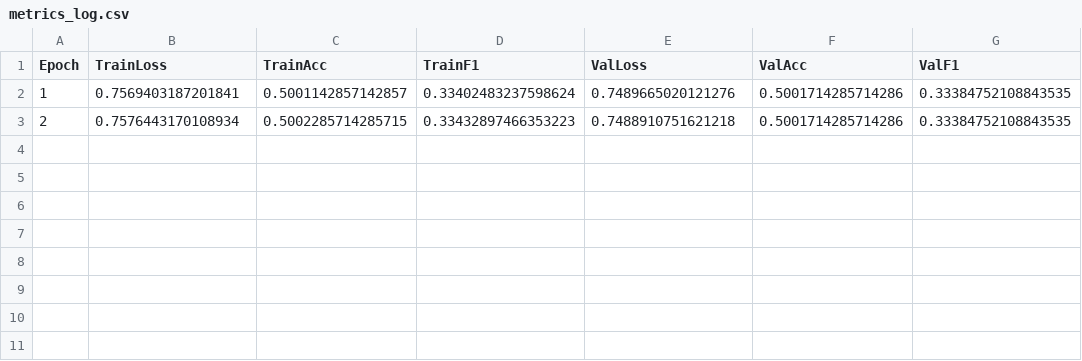
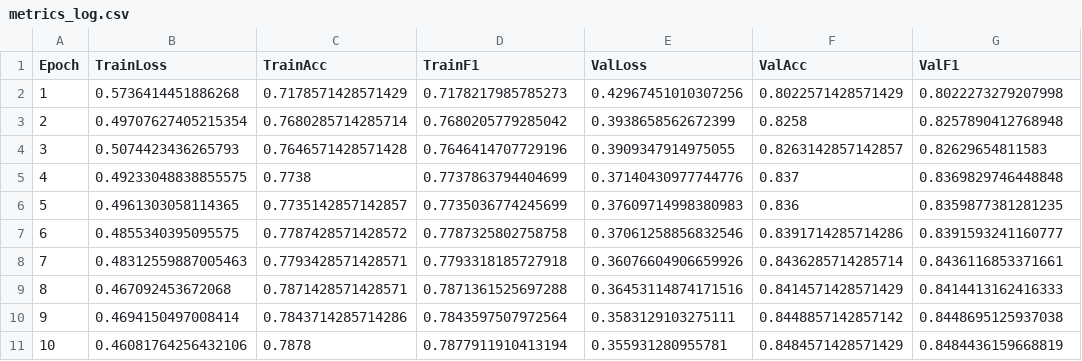
Before and after one commit to ucfnaby-git/DLNLP_25_SN24070891, a CSV file: logs/metrics_log.csv, drawn as a sheet.

```diff
--- a/logs/metrics_log.csv
+++ b/logs/metrics_log.csv
@@ -1,3 +1,11 @@
 Epoch,TrainLoss,TrainAcc,TrainF1,ValLoss,ValAcc,ValF1
-1,0.7569403187201841,0.5001142857142857,0.33402483237598624,0.7489665020121276,0.5001714285714286,0.33384752108843535
-2,0.7576443170108934,0.5002285714285715,0.33432897466353223,0.7488910751621218,0.5001714285714286,0.33384752108843535
+1,0.5736414451886268,0.7178571428571429,0.7178217985785273,0.42967451010307256,0.8022571428571429,0.8022273279207998
+2,0.49707627405215354,0.7680285714285714,0.7680205779285042,0.3938658562672399,0.8258,0.8257890412768948
+3,0.5074423436265793,0.7646571428571428,0.7646414707729196,0.3909347914975055,0.8263142857142857,0.82629654811583
+4,0.49233048838855575,0.7738,0.7737863794404699,0.37140430977744776,0.837,0.8369829746448848
+5,0.4961303058114365,0.7735142857142857,0.7735036774245699,0.37609714998380983,0.836,0.8359877381281235
+6,0.4855340395095575,0.7787428571428572,0.7787325802758758,0.37061258856832546,0.8391714285714286,0.8391593241160777
+7,0.48312559887005463,0.7793428571428571,0.7793318185727918,0.36076604906659926,0.8436285714285714,0.8436116853371661
+8,0.467092453672068,0.7871428571428571,0.7871361525697288,0.36453114874171516,0.8414571428571429,0.8414413162416333
+9,0.4694150497008414,0.7843714285714286,0.7843597507972564,0.3583129103275111,0.8448857142857142,0.8448695125937038
+10,0.46081764256432106,0.7878,0.7877911910413194,0.355931280955781,0.8484571428571429,0.8484436159668819
```
Also changed, not shown: 8 other files.
